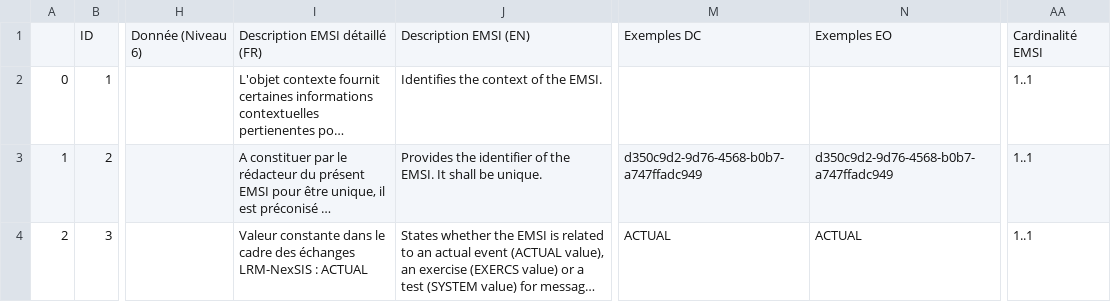
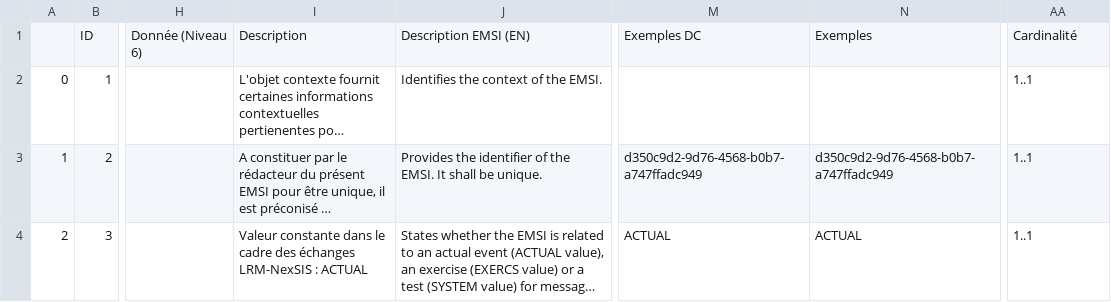
Before and after one commit to ansforge/SAMU-Hub-Sante, a CSV file: models/csv_parser/out/EMSI/input.csv, drawn as a sheet; only a part is shown, gaps mark what is left out; long unchanged cells end in …; the diff names each change by its address in the sheet, - before the commit and + after, or states it on an @@ line.

Commit message:
GEenration working on EMSI as well

```diff
--- a/models/csv_parser/out/EMSI/input.csv
+++ b/models/csv_parser/out/EMSI/input.csv
-I1: Description EMSI détaillé (FR)
+I1: Description
-N1: Exemples EO
+N1: Exemples
-AA1: Cardinalité EMSI
+AA1: Cardinalité
```
Also changed, not shown: 6 other files.
